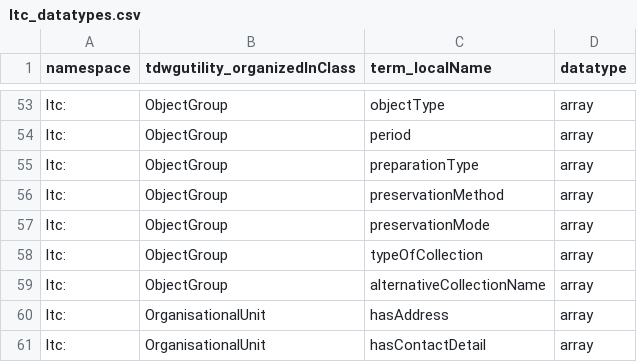
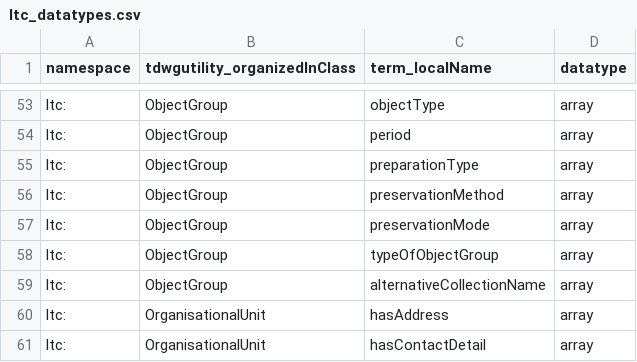
Before and after one commit to tdwg/cd, a CSV file: standard/terms/ltc_datatypes.csv, drawn as a sheet; only a part is shown, gaps mark what is left out.

Commit message:
rename typeOfCollection - #478
to typeOfObjectGroup

```diff
--- a/standard/terms/ltc_datatypes.csv
+++ b/standard/terms/ltc_datatypes.csv
@@ -57,3 +57,3 @@ ltc:,ObjectGroup,preservationMethod,array
 ltc:,ObjectGroup,preservationMode,array
-ltc:,ObjectGroup,typeOfCollection,array
+ltc:,ObjectGroup,typeOfObjectGroup,array
 ltc:,ObjectGroup,alternativeCollectionName,array
```
